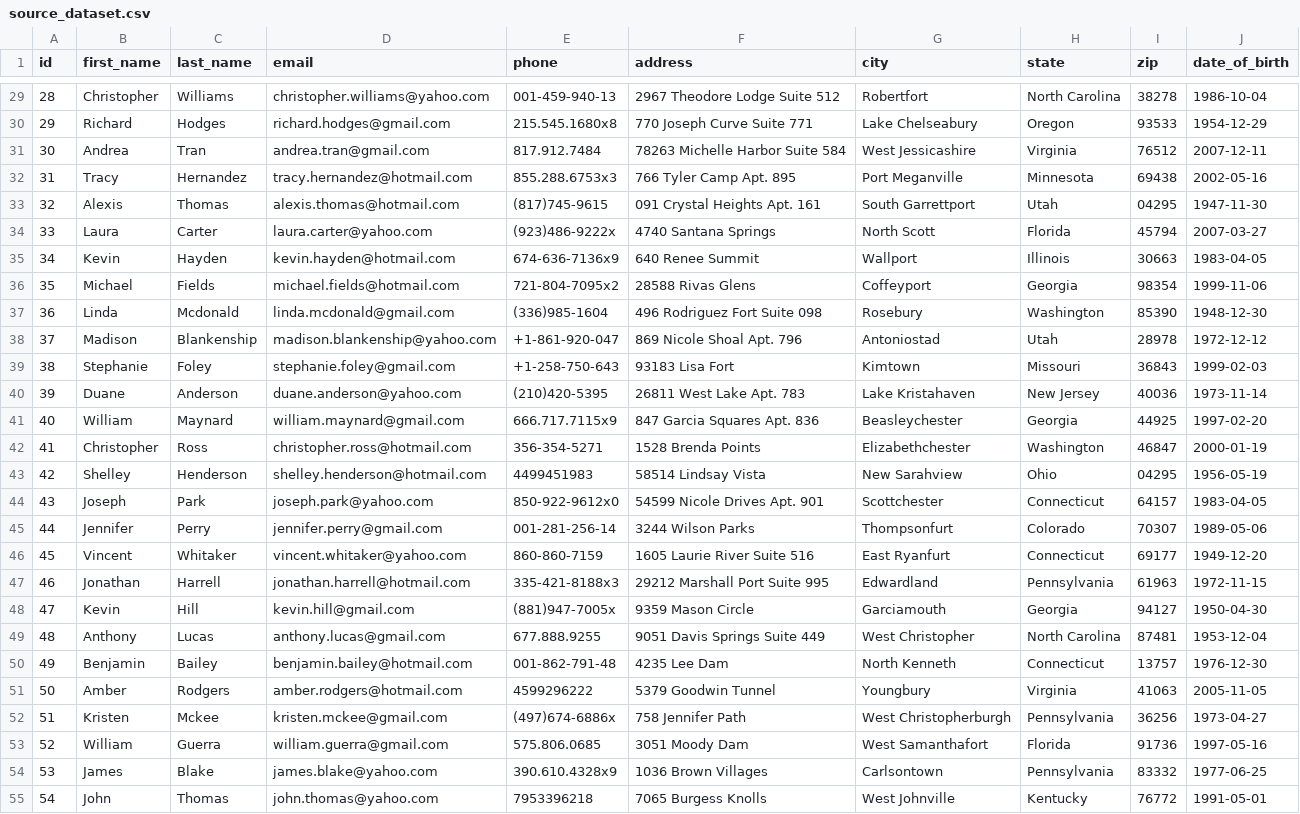
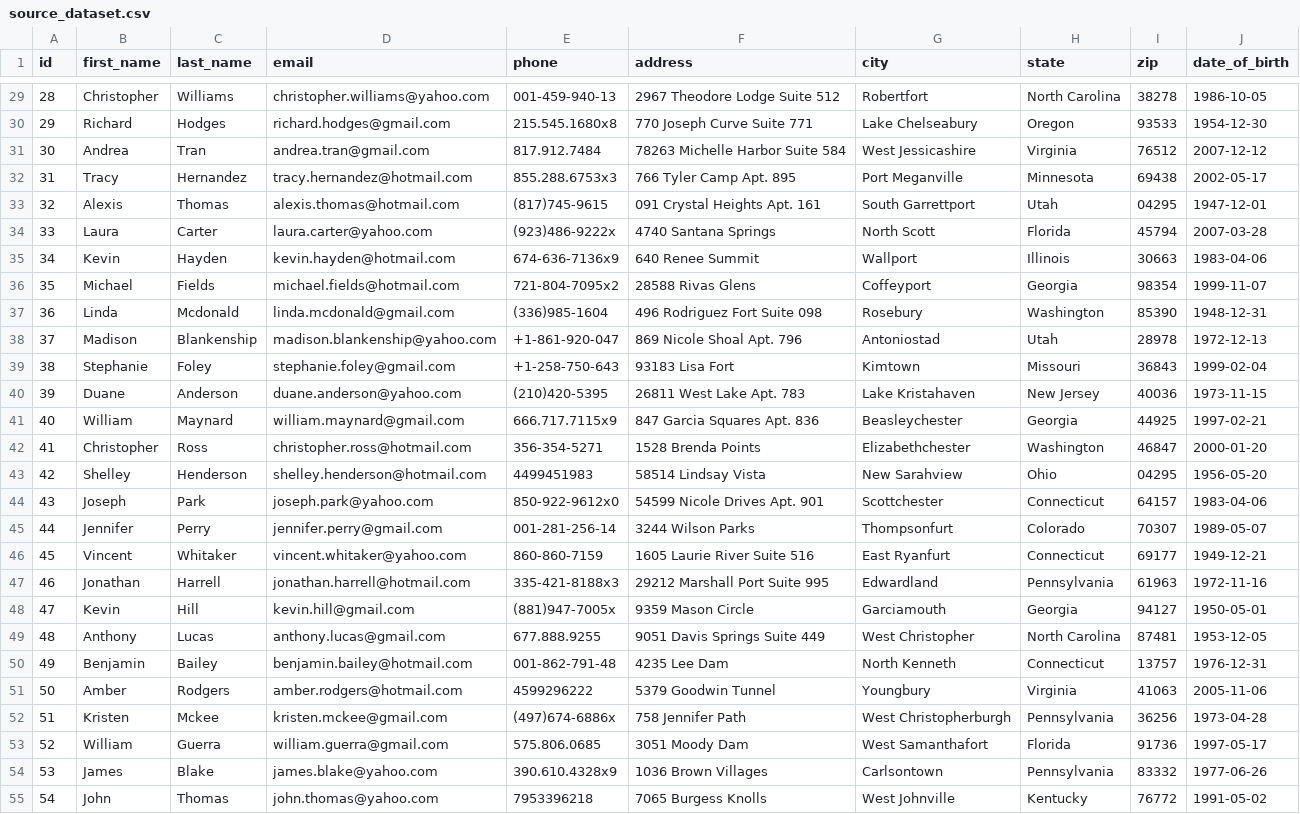
Before and after one commit to zzawadz/join-app, a CSV file: storage/demo/1/source_dataset.csv, drawn as a sheet; only a part is shown, gaps mark what is left out; the diff covers the shown part only; the diff names each change by its address in the sheet, - before the commit and + after, or states it on an @@ line.

```diff
--- a/storage/demo/1/source_dataset.csv
+++ b/storage/demo/1/source_dataset.csv
-J29 (date_of_birth): 1986-10-04
+J29 (date_of_birth): 1986-10-05
-J30 (date_of_birth): 1954-12-29
+J30 (date_of_birth): 1954-12-30
-J31 (date_of_birth): 2007-12-11
+J31 (date_of_birth): 2007-12-12
-J32 (date_of_birth): 2002-05-16
+J32 (date_of_birth): 2002-05-17
-J33 (date_of_birth): 1947-11-30
+J33 (date_of_birth): 1947-12-01
-J34 (date_of_birth): 2007-03-27
+J34 (date_of_birth): 2007-03-28
-J35 (date_of_birth): 1983-04-05
+J35 (date_of_birth): 1983-04-06
-J36 (date_of_birth): 1999-11-06
+J36 (date_of_birth): 1999-11-07
-J37 (date_of_birth): 1948-12-30
+J37 (date_of_birth): 1948-12-31
-J38 (date_of_birth): 1972-12-12
+J38 (date_of_birth): 1972-12-13
-J39 (date_of_birth): 1999-02-03
+J39 (date_of_birth): 1999-02-04
-J40 (date_of_birth): 1973-11-14
+J40 (date_of_birth): 1973-11-15
-J41 (date_of_birth): 1997-02-20
+J41 (date_of_birth): 1997-02-21
-J42 (date_of_birth): 2000-01-19
+J42 (date_of_birth): 2000-01-20
-J43 (date_of_birth): 1956-05-19
+J43 (date_of_birth): 1956-05-20
-J44 (date_of_birth): 1983-04-05
+J44 (date_of_birth): 1983-04-06
-J45 (date_of_birth): 1989-05-06
+J45 (date_of_birth): 1989-05-07
-J46 (date_of_birth): 1949-12-20
+J46 (date_of_birth): 1949-12-21
-J47 (date_of_birth): 1972-11-15
+J47 (date_of_birth): 1972-11-16
-J48 (date_of_birth): 1950-04-30
+J48 (date_of_birth): 1950-05-01
-J49 (date_of_birth): 1953-12-04
+J49 (date_of_birth): 1953-12-05
-J50 (date_of_birth): 1976-12-30
+J50 (date_of_birth): 1976-12-31
-J51 (date_of_birth): 2005-11-05
+J51 (date_of_birth): 2005-11-06
-J52 (date_of_birth): 1973-04-27
+J52 (date_of_birth): 1973-04-28
-J53 (date_of_birth): 1997-05-16
+J53 (date_of_birth): 1997-05-17
-J54 (date_of_birth): 1977-06-25
+J54 (date_of_birth): 1977-06-26
-J55 (date_of_birth): 1991-05-01
+J55 (date_of_birth): 1991-05-02
```
Also changed, not shown: 53 edited cells elsewhere in this file, storage/demo/1/target_dataset.csv, 1 other file.
